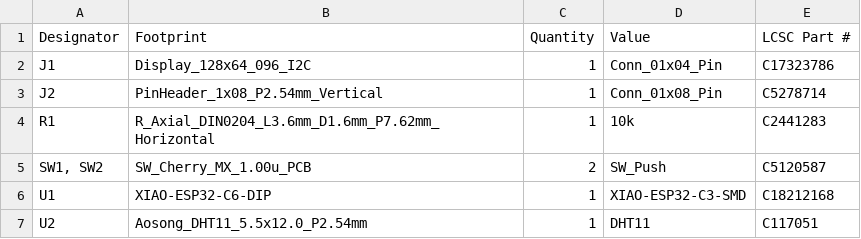
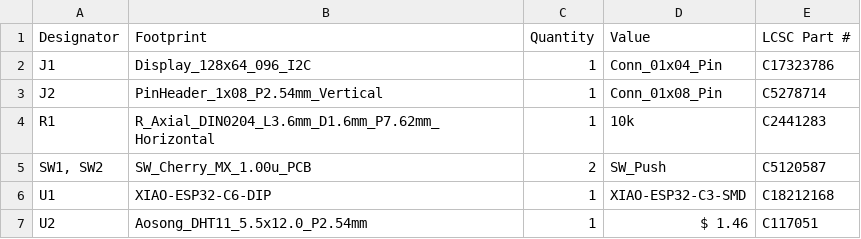
Before and after one commit to TomboLuke/StarbieWeekOneThoHol, a CSV file: bomStarbieWeekOne.csv, drawn as a sheet.

Commit message:
Fix DHT11 value and remove duplicate header
Updated the value for the DHT11 component and removed the duplicate header line.

```diff
--- a/bomStarbieWeekOne.csv
+++ b/bomStarbieWeekOne.csv
@@ -6,2 +6,2 @@ R1,R_Axial_DIN0204_L3.6mm_D1.6mm_P7.62mm_Horizontal,1,10k,C2441283
 U1,XIAO-ESP32-C6-DIP,1,XIAO-ESP32-C3-SMD,C18212168
-U2,Aosong_DHT11_5.5x12.0_P2.54mm,1,DHT11,C117051
+U2,Aosong_DHT11_5.5x12.0_P2.54mm,1,$ 1.46,C117051
```
